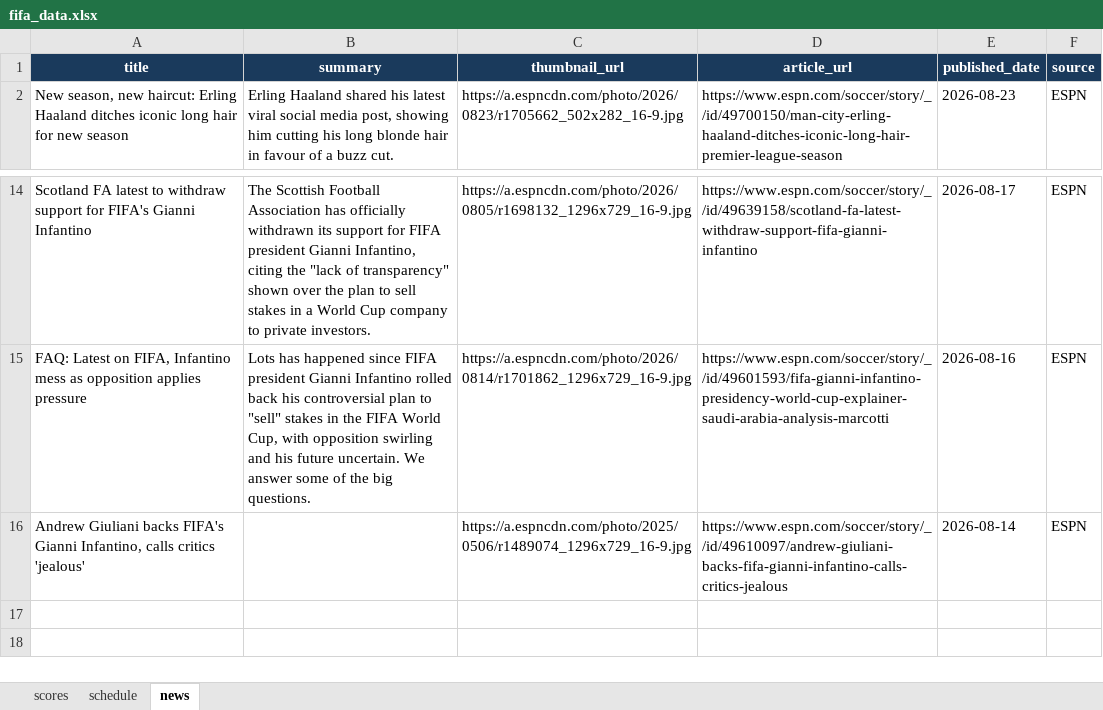
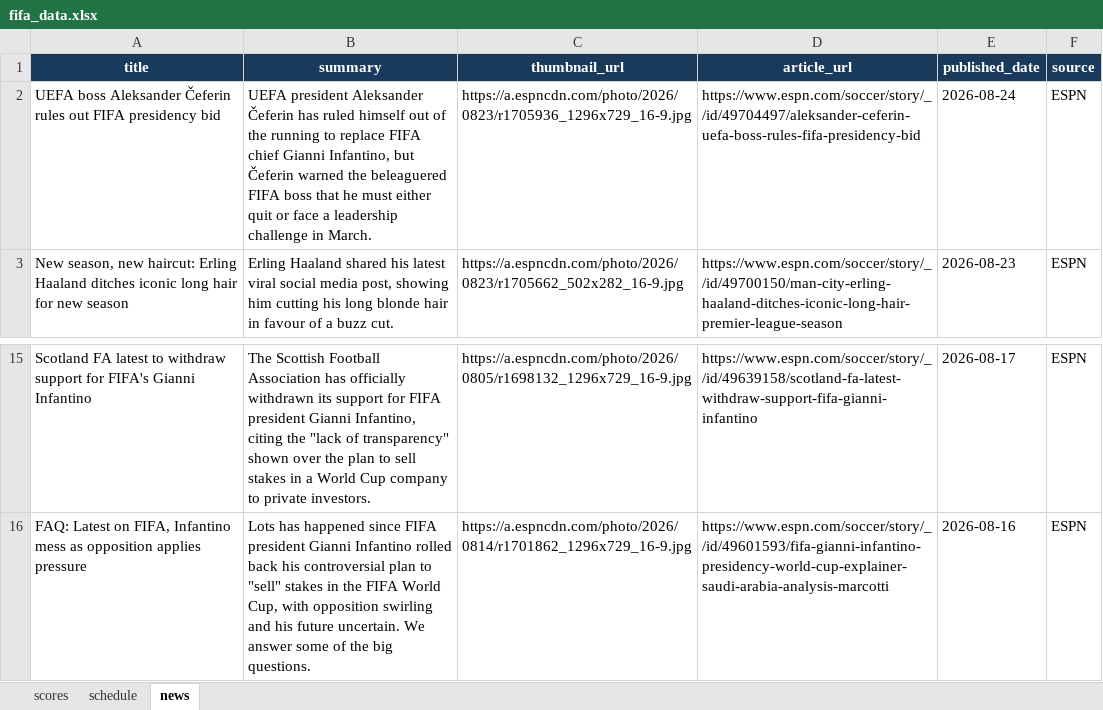
Before and after one commit to bibhu2020/media, an Excel workbook: fifa/fifa_data.xlsx, sheet news, drawn as a sheet; only a part is shown, gaps mark what is left out; values as stored, in another font and other column widths than the file's, no borders; removed rows and columns are numbered as before the commit, all else as after; the diff names each change by its address in the sheet, - before the commit and + after, or states it on an @@ line.

Commit message:
chore: update FIFA World Cup 2026 data

```diff
--- a/fifa/fifa_data.xlsx (sheet news)
+++ b/fifa/fifa_data.xlsx (sheet news)
+row 2: UEFA boss Aleksander Čeferin rules out FIFA presidency bid | UEFA president Aleksander Čeferin has ruled himself out of the running to replace FIFA chief Gianni Infantino, but Čeferin warned the beleaguered FIFA boss that he must either quit or face a leadership challenge in March. | https://a.espncdn.com/photo/2026/0823/r1705936_1296x729_16-9.jpg | https://www.espn.com/soccer/story/_/id/49704497/aleksander-ceferin-uefa-boss-rules-fifa-presidency-bid | 2026-08-24 | ESPN
-row 16: Andrew Giuliani backs FIFA's Gianni Infantino, calls critics 'jealous' |  | https://a.espncdn.com/photo/2025/0506/r1489074_1296x729_16-9.jpg | https://www.espn.com/soccer/story/_/id/49610097/andrew-giuliani-backs-fifa-gianni-infantino-calls-critics-jealous | 2026-08-14 | ESPN
```
